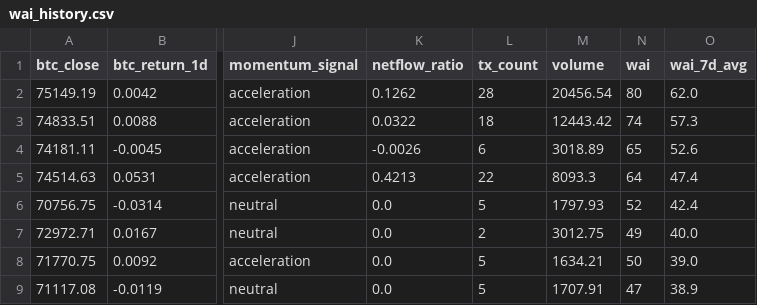
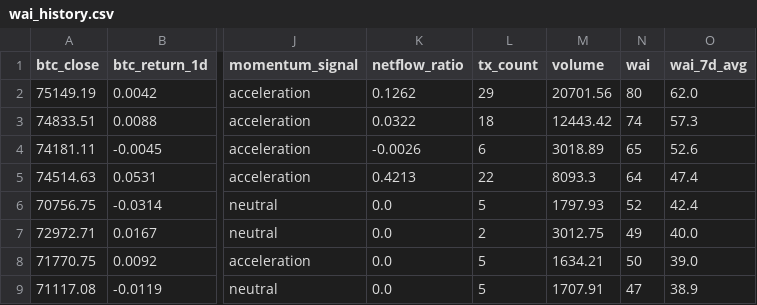
Before and after one commit to Whale-Activity-Analysis/wai-backend, a CSV file: data/wai_history.csv, drawn as a sheet; only a part is shown, gaps mark what is left out; the diff names each change by its address in the sheet, - before the commit and + after, or states it on an @@ line.

```diff
--- a/data/wai_history.csv
+++ b/data/wai_history.csv
-L2 (tx_count): 28
+L2 (tx_count): 29
-M2 (volume): 20456.54
+M2 (volume): 20701.56
```
Also changed, not shown: 1 other file.
